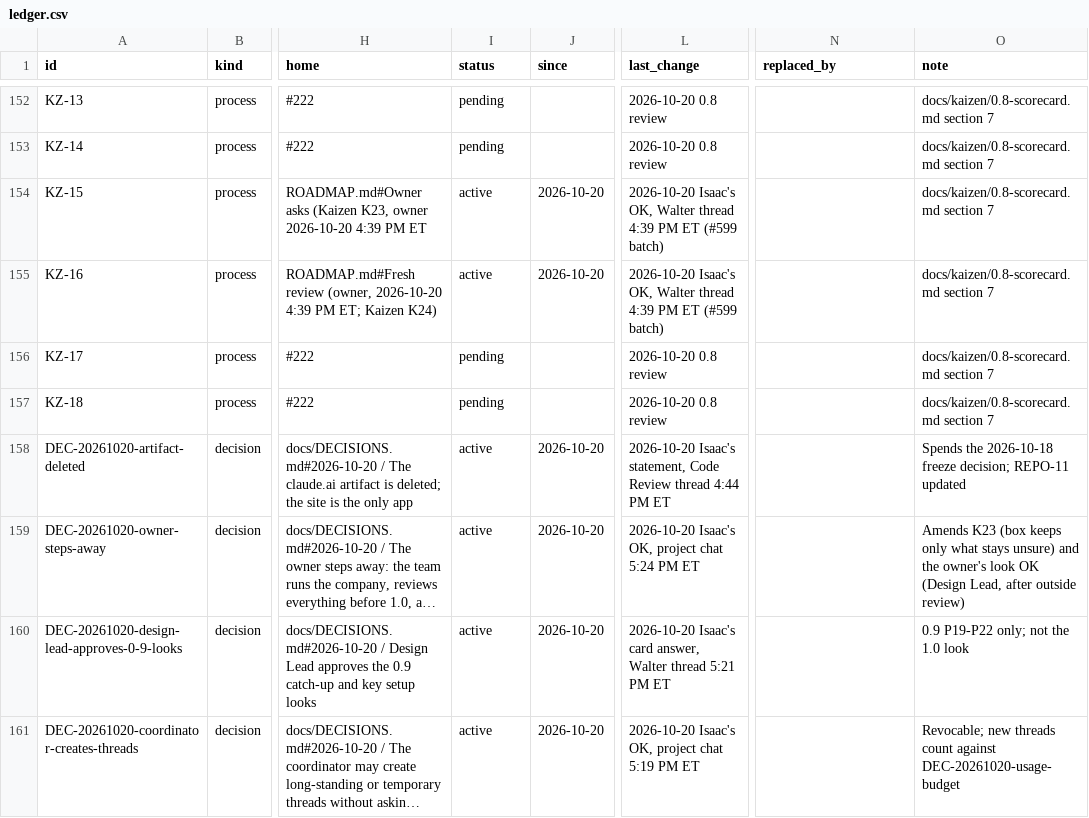
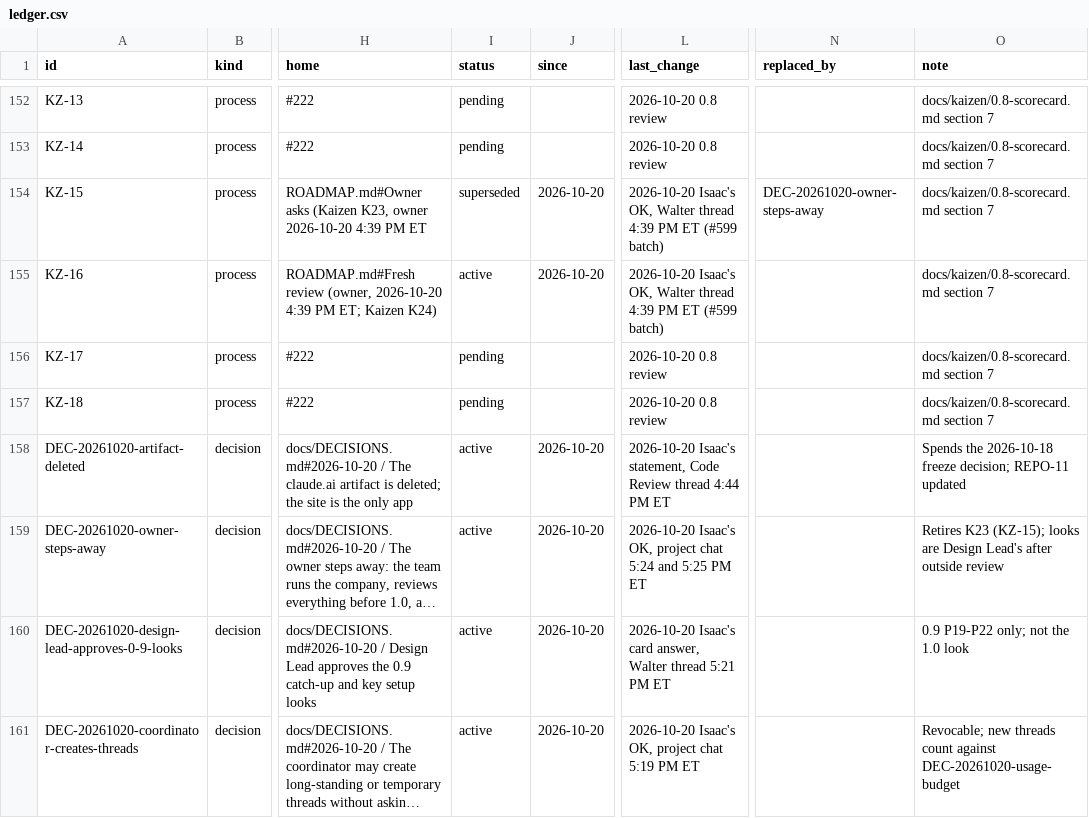
Before and after one commit to HackTheMeatball/daeva-companion, a CSV file: docs/kaizen/ledger.csv, drawn as a sheet; only a part is shown, gaps mark what is left out; long unchanged cells end in …; the diff names each change by its address in the sheet, - before the commit and + after, or states it on an @@ line.

```diff
--- a/docs/kaizen/ledger.csv
+++ b/docs/kaizen/ledger.csv
-I154 (status): active
+I154 (status): superseded
-N154 (replaced_by): (empty)
+N154 (replaced_by): DEC-20261020-owner-steps-away
-L159 (last_change): …chat 5:24 PM ET
+L159 (last_change): …chat 5:24 and 5:25 PM ET
-O159 (note): Amends K23 (box keeps only what stays unsure) and the owner's look OK (Design Lead, after outside review)
+O159 (note): Retires K23 (KZ-15); looks are Design Lead's after outside review
```
Also changed, not shown: 2 other files.
